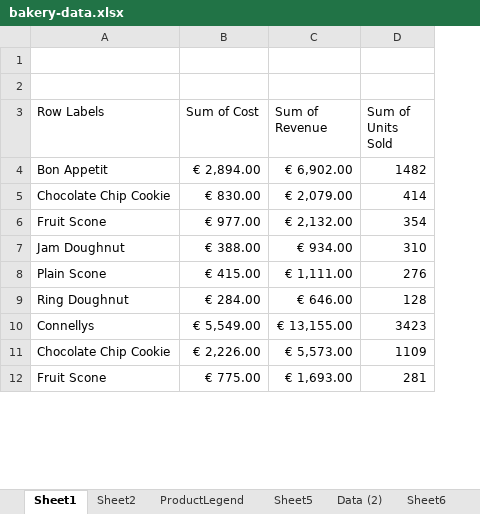
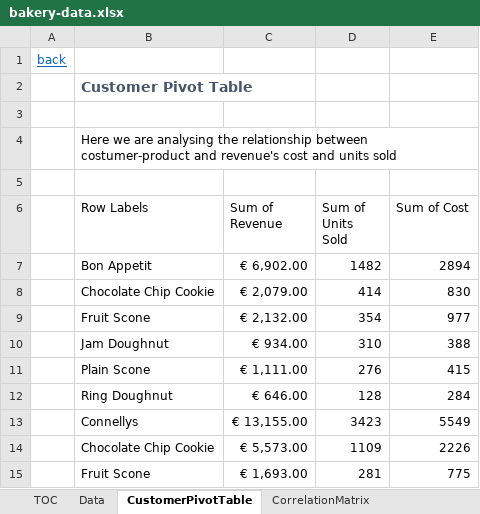
Before and after one commit to DylanRyanGleeson/data-essentials-gdpr-xlsx, an Excel workbook: bakery-data.xlsx, sheet CustomerPivotTable, drawn as a sheet; only a part is shown; values as stored, in another font and other column widths than the file's, no borders; charts and pictures not drawn; removed rows and columns are numbered as before the commit, all else as after; the diff names each change by its address in the sheet, - before the commit and + after, or states it on an @@ line.

```diff
--- a/bakery-data.xlsx (sheet CustomerPivotTable)
+++ b/bakery-data.xlsx (sheet CustomerPivotTable)
-sheet tab: Sheet1
+sheet tab: CustomerPivotTable
-sheet tab: Sheet2
+sheet tab: TOC
+column A, row 1: back
-column B (Sum of Cost), rows 4-12: € 2,894.00 | € 830.00 | € 977.00 | € 388.00 | € 415.00 | € 284.00 | € 5,549.00 | € 2,226.00 | € 775.00
+column E (Sum of Cost), rows 7-15: 2894 | 830 | 977 | 388 | 415 | 284 | 5549 | 2226 | 775
+row 2:  | Customer Pivot Table
+row 3: (empty)
+row 4:  | Here we are analysing the relationship between costumer-product and revenue's cost and units sold
```
Also changed, not shown: sheet CorrelationMatrix, sheet ProductCorrelationMatrix, sheet WpProductLegend, sheet WpData, sheet WpOneHotEncoding, sheet Data, 1 more sheet, other sheet tabs, formulas that keep their value, charts or pictures.
